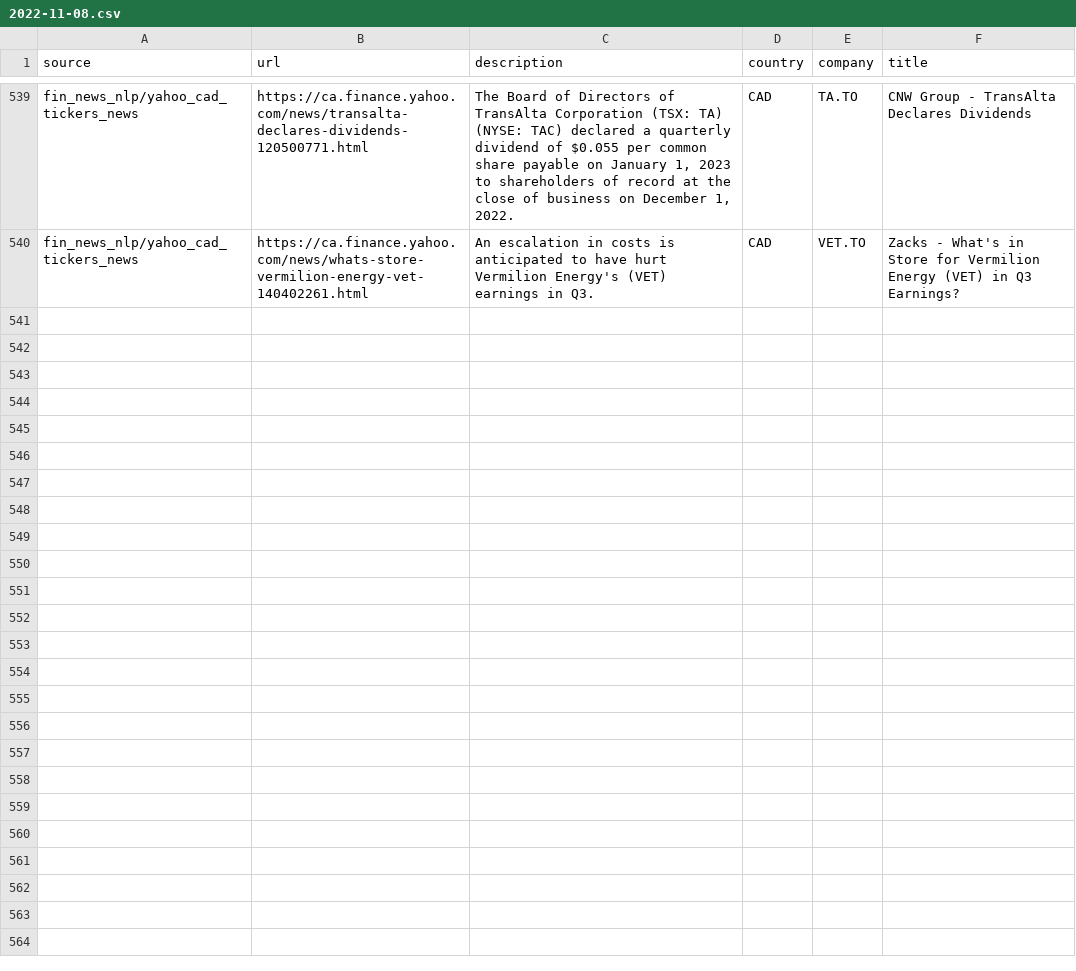
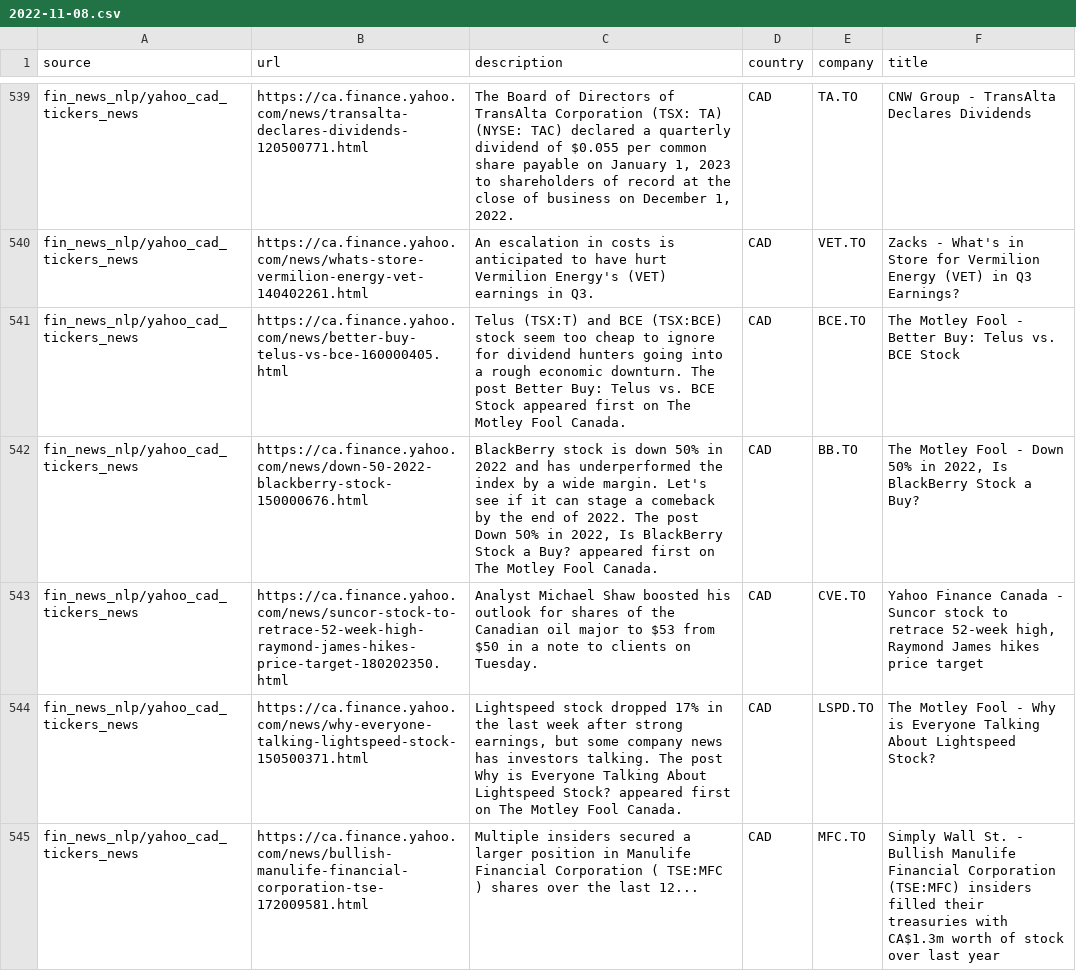
Before and after one commit to dli-invest/reccomendation-engine, a CSV file: ref/training/2022-11-08.csv, drawn as a sheet; only a part is shown, gaps mark what is left out; the diff covers the shown part only.

```diff
--- a/ref/training/2022-11-08.csv
+++ b/ref/training/2022-11-08.csv
@@ -540 +540,6 @@ fin_news_nlp/yahoo_cad_tickers_news,https://ca.finance.yahoo.com/news/transalta-
 fin_news_nlp/yahoo_cad_tickers_news,https://ca.finance.yahoo.com/news/whats-store-vermilion-energy-vet-140402261.html,An escalation in costs is anticipated to have hurt Vermilion Energy's (VET) earnings in Q3.,CAD,VET.TO,Zacks - What's in Store for Vermilion Energy (VET) in Q3 Earnings?
+fin_news_nlp/yahoo_cad_tickers_news,https://ca.finance.yahoo.com/news/better-buy-telus-vs-bce-160000405.html,Telus (TSX:T) and BCE (TSX:BCE) stock seem too cheap to ignore for dividend hunters going into a rough economic downturn. The post Better Buy: Telus vs. BCE Stock appeared first on The Motley Fool Canada.,CAD,BCE.TO,The Motley Fool - Better Buy: Telus vs. BCE Stock
+fin_news_nlp/yahoo_cad_tickers_news,https://ca.finance.yahoo.com/news/down-50-2022-blackberry-stock-150000676.html,"BlackBerry stock is down 50% in 2022 and has underperformed the index by a wide margin. Let's see if it can stage a comeback by the end of 2022. The post Down 50% in 2022, Is BlackBerry Stock a Buy? appeared first on The Motley Fool Canada.",CAD,BB.TO,"The Motley Fool - Down 50% in 2022, Is BlackBerry Stock a Buy?"
+fin_news_nlp/yahoo_cad_tickers_news,https://ca.finance.yahoo.com/news/suncor-stock-to-retrace-52-week-high-raymond-james-hikes-price-target-180202350.html,Analyst Michael Shaw boosted his outlook for shares of the Canadian oil major to $53 from $50 in a note to clients on Tuesday.,CAD,CVE.TO,"Yahoo Finance Canada - Suncor stock to retrace 52-week high, Raymond James hikes price target"
+fin_news_nlp/yahoo_cad_tickers_news,https://ca.finance.yahoo.com/news/why-everyone-talking-lightspeed-stock-150500371.html,"Lightspeed stock dropped 17% in the last week after strong earnings, but some company news has investors talking. The post Why is Everyone Talking About Lightspeed Stock? appeared first on The Motley Fool Canada.",CAD,LSPD.TO,The Motley Fool - Why is Everyone Talking About Lightspeed Stock?
+fin_news_nlp/yahoo_cad_tickers_news,https://ca.finance.yahoo.com/news/bullish-manulife-financial-corporation-tse-172009581.html,Multiple insiders secured a larger position in Manulife Financial Corporation ( TSE:MFC ) shares over the last 12...,CAD,MFC.TO,Simply Wall St. - Bullish Manulife Financial Corporation (TSE:MFC) insiders filled their treasuries with CA$1.3m worth of stock over last year
```
Also changed, not shown: 5 added rows elsewhere in this file, 1 other file.
